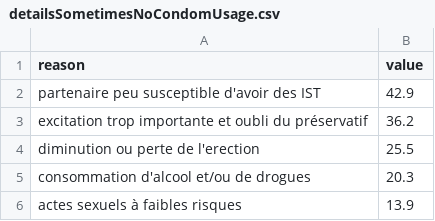
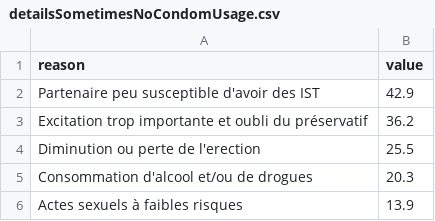
Before and after one commit to leoboyerbx/flirtesansepines, a CSV file: public/datas/detailsSometimesNoCondomUsage.csv, drawn as a sheet.

```diff
--- a/public/datas/detailsSometimesNoCondomUsage.csv
+++ b/public/datas/detailsSometimesNoCondomUsage.csv
@@ -1,6 +1,6 @@
 reason,value
-partenaire peu susceptible d'avoir des IST, 42.9
-excitation trop importante et oubli du préservatif, 36.2
-diminution ou perte de l'erection, 25.5
-consommation d'alcool et/ou de drogues, 20.3
-actes sexuels à faibles risques, 13.9
+Partenaire peu susceptible d'avoir des IST, 42.9
+Excitation trop importante et oubli du préservatif, 36.2
+Diminution ou perte de l'erection, 25.5
+Consommation d'alcool et/ou de drogues, 20.3
+Actes sexuels à faibles risques, 13.9
```
Also changed, not shown: 4 other files.
